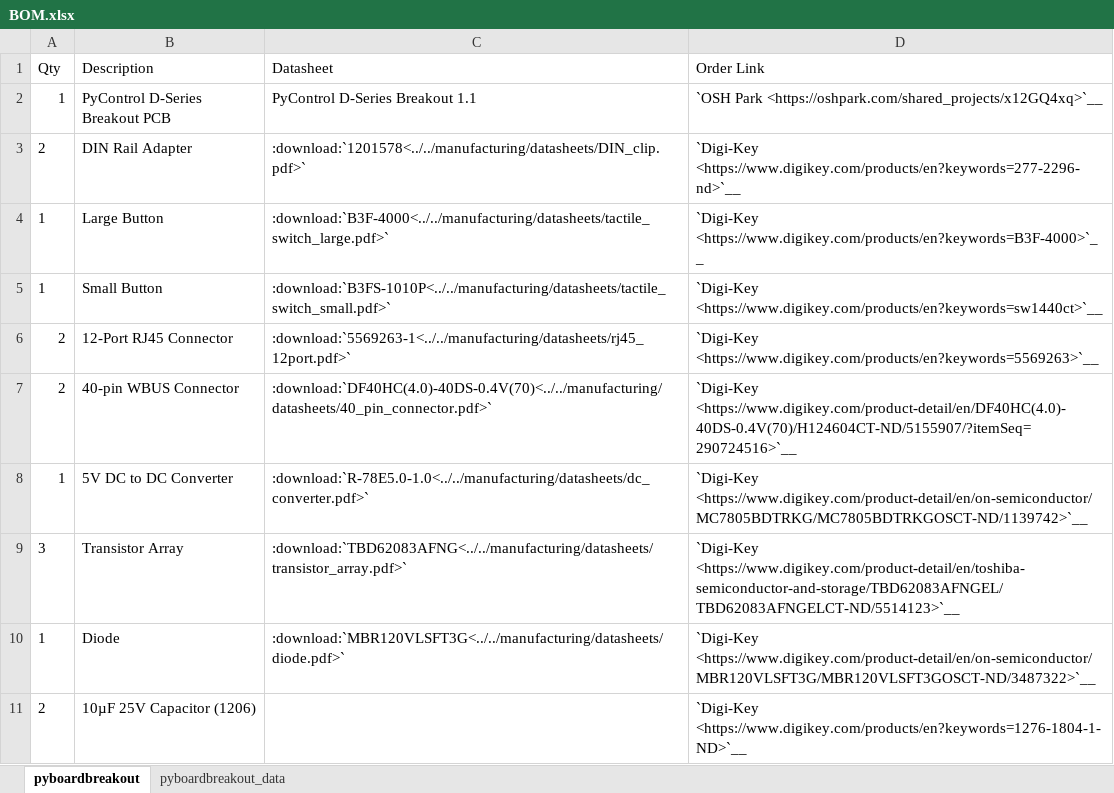
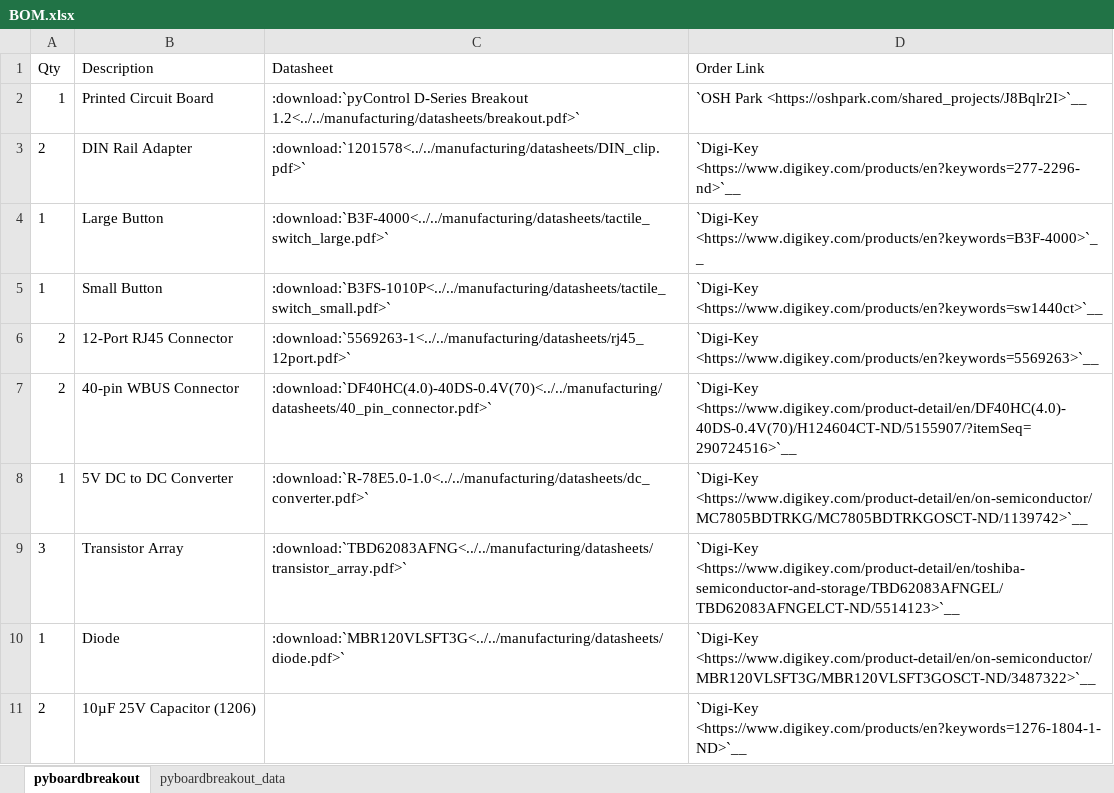
Before and after one commit to Karpova-Lab/pyControl-D-Series-Breakout, an Excel workbook: manufacturing/BOM.xlsx, sheet pyboardbreakout, drawn as a sheet; values as stored, in another font and other column widths than the file's, no borders; the diff names each change by its address in the sheet, - before the commit and + after, or states it on an @@ line.

```diff
--- a/manufacturing/BOM.xlsx (sheet pyboardbreakout)
+++ b/manufacturing/BOM.xlsx (sheet pyboardbreakout)
-B2 (Description): PyControl D-Series Breakout PCB
+B2 (Description): Printed Circuit Board
-C2 (Datasheet): PyControl D-Series Breakout 1.1
+C2 (Datasheet): :download:`pyControl D-Series Breakout 1.2<../../manufacturing/datasheets/breakout.pdf>`
-D2 (Order Link): `OSH Park <https://oshpark.com/shared_projects/x12GQ4xq>`__
+D2 (Order Link): `OSH Park <https://oshpark.com/shared_projects/J8Bqlr2I>`__
```
Also changed, not shown: sheet pyboardbreakout_data, 16 other files.
